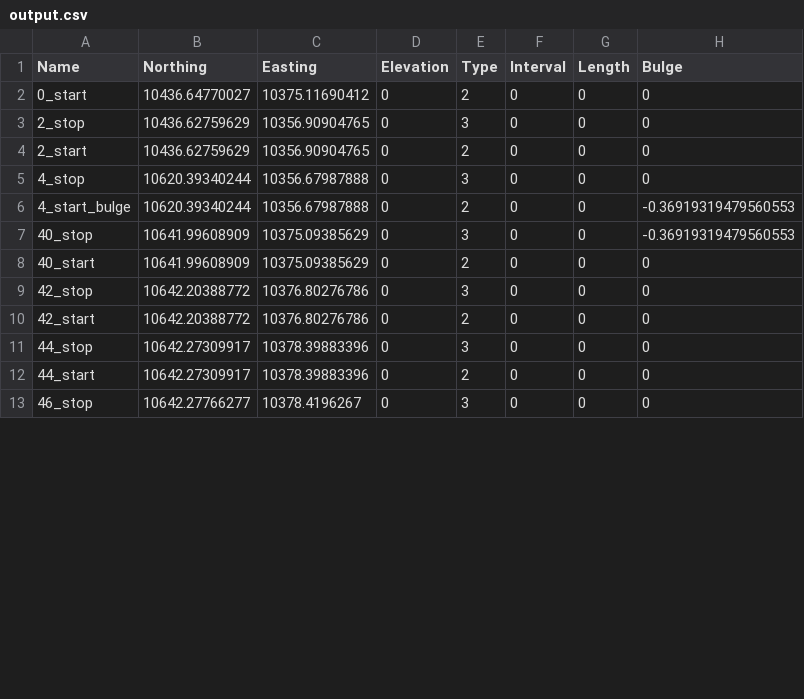
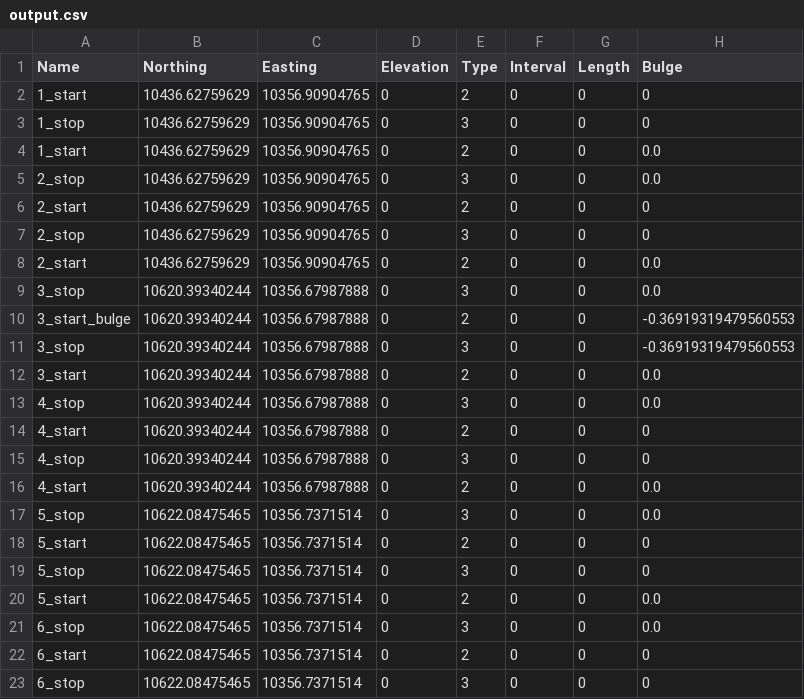
Before and after one commit to Civdrone/bulge_after_offset, a CSV file: output.csv, drawn as a sheet; only a part is shown; the diff covers the shown part only.

Commit message:
refactored returned list - added stop points , naming and indexing

```diff
--- a/output.csv
+++ b/output.csv
@@ -1,13 +1,23 @@
 Name,Northing,Easting,Elevation,Type,Interval,Length,Bulge
-0_start,10436.64770027,10375.11690412,0,2,0,0,0
+1_start,10436.62759629,10356.90904765,0,2,0,0,0
+1_stop,10436.62759629,10356.90904765,0,3,0,0,0
+1_start,10436.62759629,10356.90904765,0,2,0,0,0.0
+2_stop,10436.62759629,10356.90904765,0,3,0,0,0.0
+2_start,10436.62759629,10356.90904765,0,2,0,0,0
 2_stop,10436.62759629,10356.90904765,0,3,0,0,0
-2_start,10436.62759629,10356.90904765,0,2,0,0,0
+2_start,10436.62759629,10356.90904765,0,2,0,0,0.0
+3_stop,10620.39340244,10356.67987888,0,3,0,0,0.0
+3_start_bulge,10620.39340244,10356.67987888,0,2,0,0,-0.36919319479560553
+3_stop,10620.39340244,10356.67987888,0,3,0,0,-0.36919319479560553
+3_start,10620.39340244,10356.67987888,0,2,0,0,0.0
+4_stop,10620.39340244,10356.67987888,0,3,0,0,0.0
+4_start,10620.39340244,10356.67987888,0,2,0,0,0
 4_stop,10620.39340244,10356.67987888,0,3,0,0,0
-4_start_bulge,10620.39340244,10356.67987888,0,2,0,0,-0.36919319479560553
-40_stop,10641.99608909,10375.09385629,0,3,0,0,-0.36919319479560553
-40_start,10641.99608909,10375.09385629,0,2,0,0,0
-42_stop,10642.20388772,10376.80276786,0,3,0,0,0
-42_start,10642.20388772,10376.80276786,0,2,0,0,0
-44_stop,10642.27309917,10378.39883396,0,3,0,0,0
-44_start,10642.27309917,10378.39883396,0,2,0,0,0
-46_stop,10642.27766277,10378.4196267,0,3,0,0,0
+4_start,10620.39340244,10356.67987888,0,2,0,0,0.0
+5_stop,10622.08475465,10356.7371514,0,3,0,0,0.0
+5_start,10622.08475465,10356.7371514,0,2,0,0,0
+5_stop,10622.08475465,10356.7371514,0,3,0,0,0
+5_start,10622.08475465,10356.7371514,0,2,0,0,0.0
+6_stop,10622.08475465,10356.7371514,0,3,0,0,0.0
+6_start,10622.08475465,10356.7371514,0,2,0,0,0
+6_stop,10622.08475465,10356.7371514,0,3,0,0,0
```
Also changed, not shown: 4 added rows and 20 edited cells elsewhere in this file, 2 other files.
